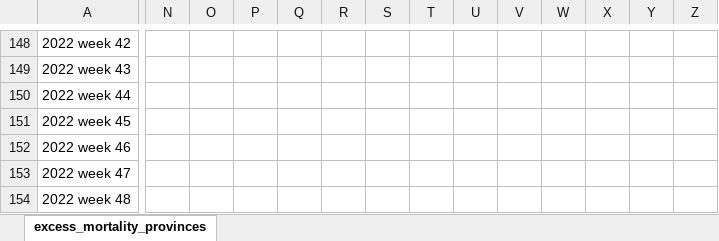
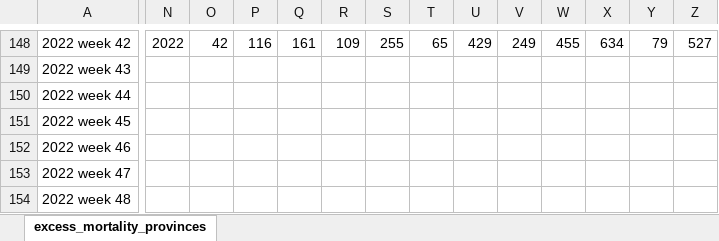
Before and after one commit to MichaelChirico/covid-19, an Excel workbook: data-misc/excess_mortality/excess_mortality_provinces.xlsx, sheet excess_mortality_provinces, drawn as a sheet; only a part is shown, gaps mark what is left out; values as stored, in another font and other column widths than the file's, no borders; the diff covers the shown part only; the diff names each change by its address in the sheet, - before the commit and + after, or states it on an @@ line.

Commit message:
Update weekly excess mortality data and plots

```diff
--- a/data-misc/excess_mortality/excess_mortality_provinces.xlsx (sheet excess_mortality_provinces)
+++ b/data-misc/excess_mortality/excess_mortality_provinces.xlsx (sheet excess_mortality_provinces)
-N148: (empty)
+N148: 2022
-O148: (empty)
+O148: 42
-P148: (empty)
+P148: 116
-Q148: (empty)
+Q148: 161
-R148: (empty)
+R148: 109
-S148: (empty)
+S148: 255
-T148: (empty)
+T148: 65
-U148: (empty)
+U148: 429
-V148: (empty)
+V148: 249
-W148: (empty)
+W148: 455
-X148: (empty)
+X148: 634
-Y148: (empty)
+Y148: 79
-Z148: (empty)
+Z148: 527
```
Also changed, not shown: 109 edited cells elsewhere in this sheet, 5 other files.
